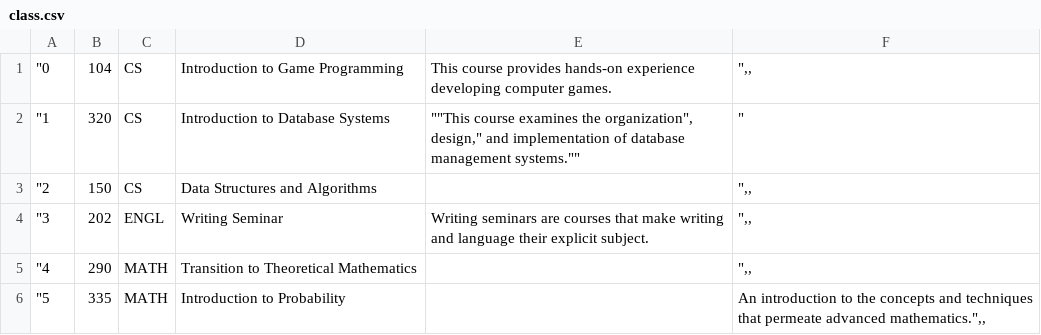
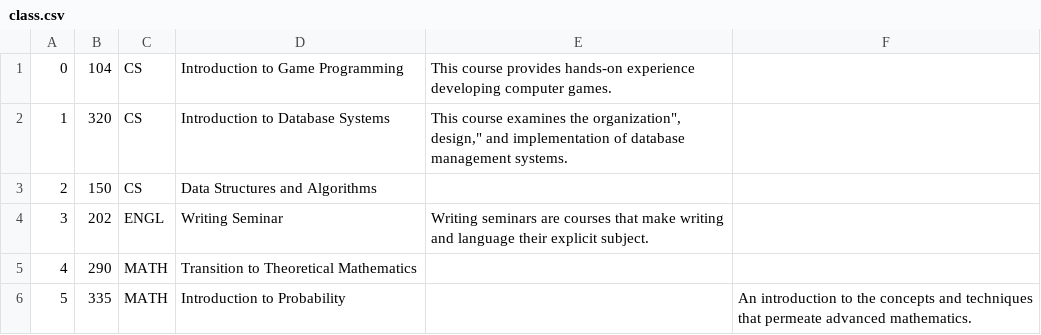
Before and after one commit to 19neloyk/db_proj_3, a CSV file: example_csvs/class.csv, drawn as a sheet.

Commit message:
Write python

```diff
--- a/example_csvs/class.csv
+++ b/example_csvs/class.csv
@@ -1,6 +1,6 @@
-"0	104	CS	Introduction to Game Programming	This course provides hands-on experience developing computer games.	",,
-"1	320	CS	Introduction to Database Systems	""This course examines the organization", design," and implementation of database management systems.""	"
-"2	150	CS	Data Structures and Algorithms		",,
-"3	202	ENGL	Writing Seminar	Writing seminars are courses that make writing and language their explicit subject.	",,
-"4	290	MATH	Transition to Theoretical Mathematics		",,
-"5	335	MATH	Introduction to Probability		An introduction to the concepts and techniques that permeate advanced mathematics.",,
+0	104	CS	Introduction to Game Programming	This course provides hands-on experience developing computer games.
+1	320	CS	Introduction to Database Systems	This course examines the organization", design," and implementation of database management systems.
+2	150	CS	Data Structures and Algorithms		
+3	202	ENGL	Writing Seminar	Writing seminars are courses that make writing and language their explicit subject.	
+4	290	MATH	Transition to Theoretical Mathematics		
+5	335	MATH	Introduction to Probability		An introduction to the concepts and techniques that permeate advanced mathematics.
```
